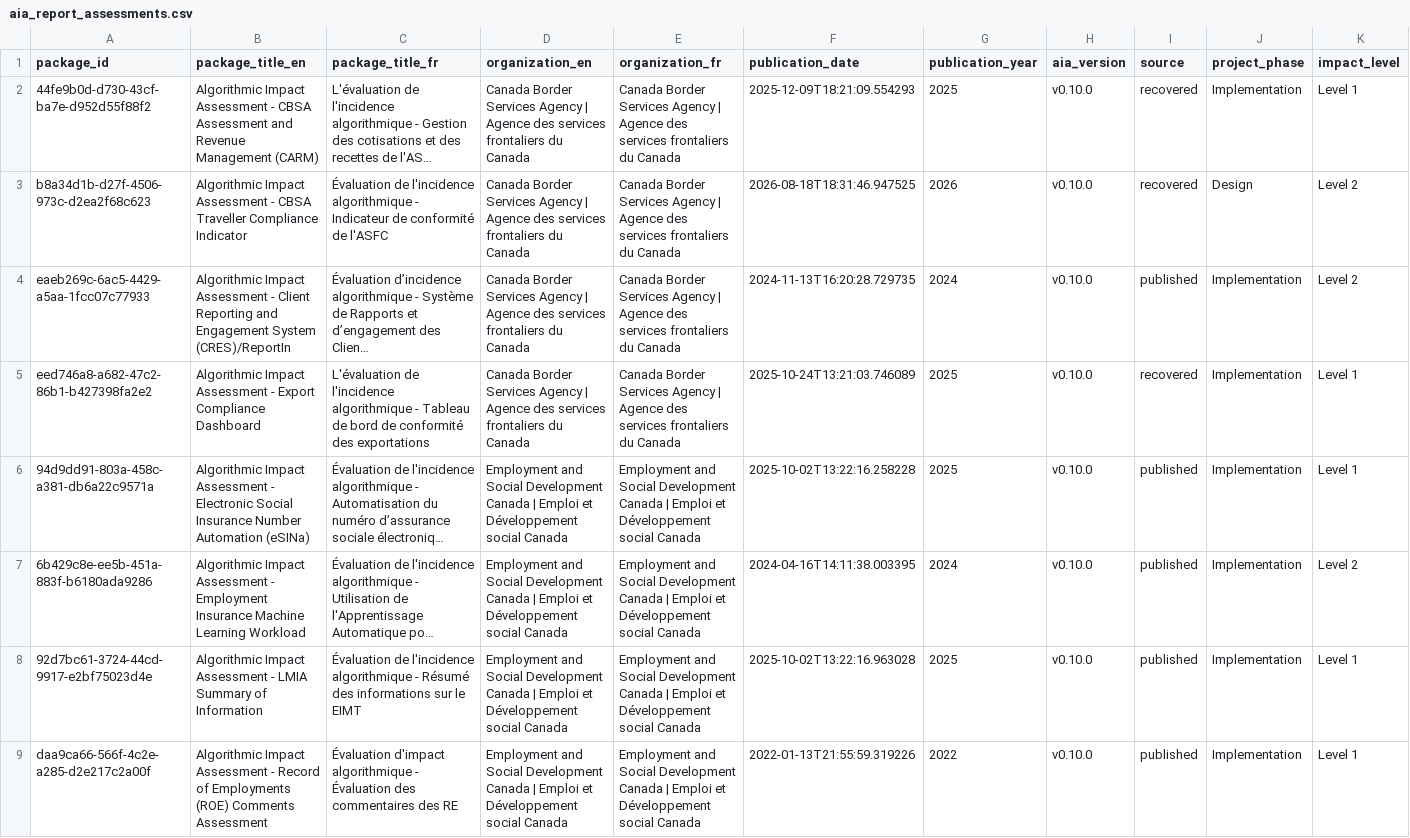
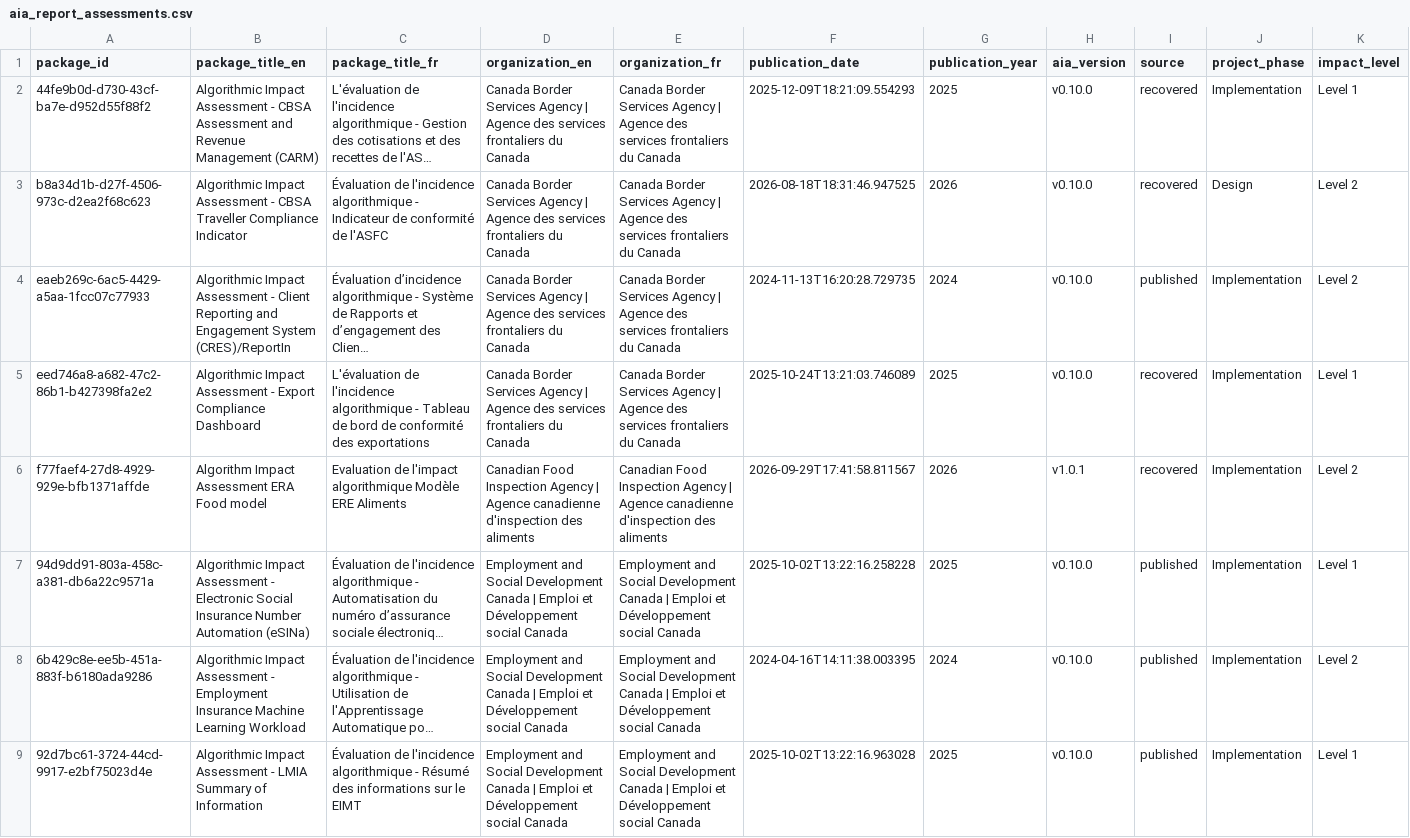
Before and after one commit to PatLittle/aia-eia-js, a CSV file: aia-analysis-data/aia_report_assessments.csv, drawn as a sheet; only a part is shown; the shorter side is filled out with more unchanged rows; long unchanged cells end in …; rows hold the shown columns only; the diff names each change by its address in the sheet, - before the commit and + after, or states it on an @@ line.

```diff
--- a/aia-analysis-data/aia_report_assessments.csv
+++ b/aia-analysis-data/aia_report_assessments.csv
+row 6: f77faef4-27d8-4929-929e-bfb1371affde | Algorithm Impact Assessment ERA Food model | Evaluation de l'impact algorithmique Modèle ERE Aliments | Canadian Food Inspection Agency | Agence canadienne d'inspection des aliments | Canadian Food Inspection Agency | Agence canadienne d'inspection des aliments | 2026-09-29T17:41:58.811567 | 2026 | v1.0.1 | recovered | Implementation | Level 2
```
Also changed, not shown: aia-analysis-data/aia_completeness_by_organization.csv, 6 other files.
